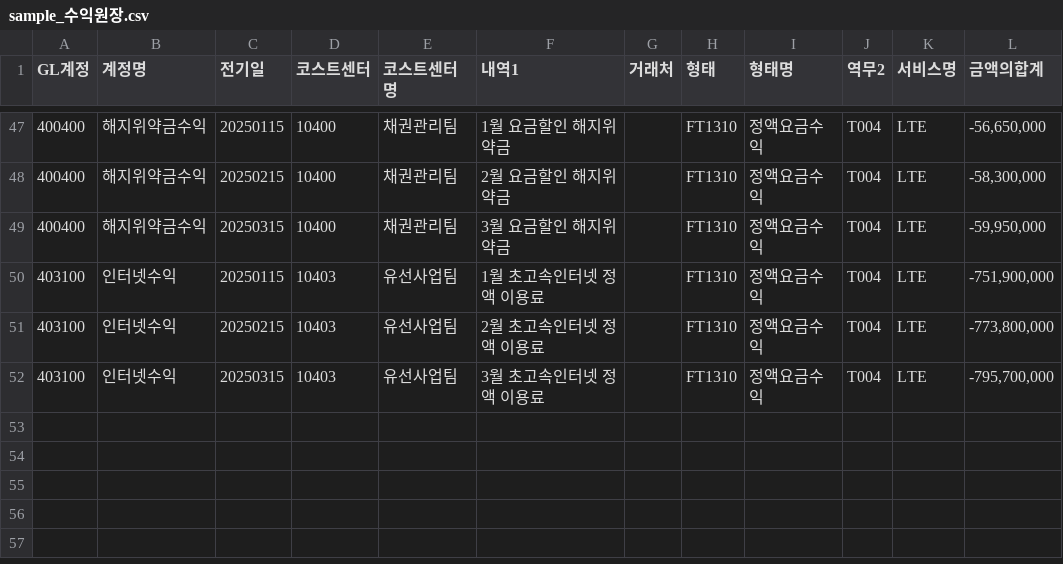
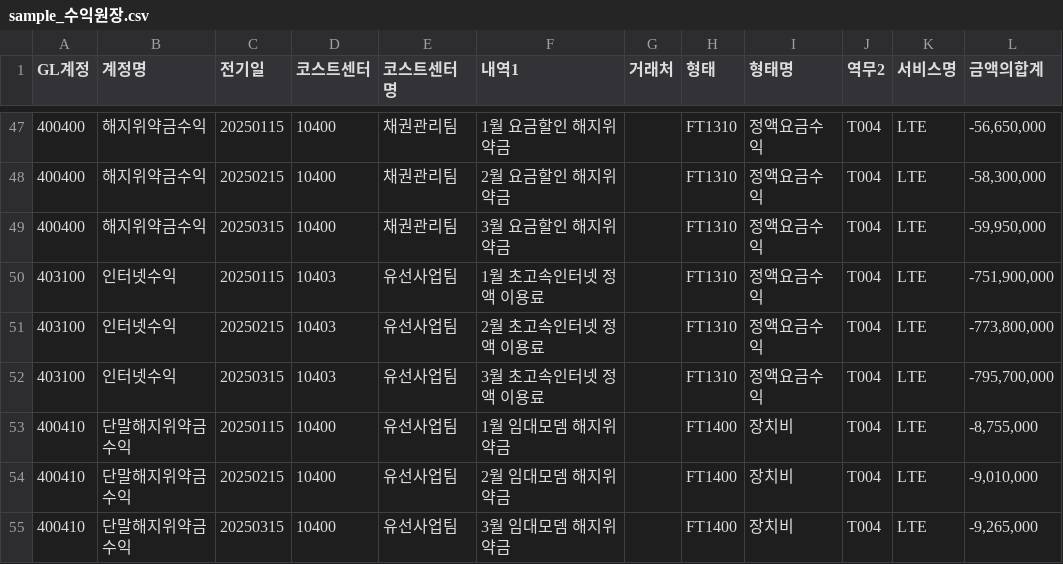
Before and after one commit to min1park/telecom-accounting-guide, a CSV file: indexer/sample_수익원장.csv, drawn as a sheet; only a part is shown, gaps mark what is left out; the diff names each change by its address in the sheet, - before the commit and + after, or states it on an @@ line.

```diff
--- a/indexer/sample_수익원장.csv
+++ b/indexer/sample_수익원장.csv
+row 53: 400410 | 단말해지위약금수익 | 20250115 | 10400 | 유선사업팀 | 1월 임대모뎀 해지위약금 |  | FT1400 | 장치비 | T004 | LTE | -8,755,000
+row 54: 400410 | 단말해지위약금수익 | 20250215 | 10400 | 유선사업팀 | 2월 임대모뎀 해지위약금 |  | FT1400 | 장치비 | T004 | LTE | -9,010,000
+row 55: 400410 | 단말해지위약금수익 | 20250315 | 10400 | 유선사업팀 | 3월 임대모뎀 해지위약금 |  | FT1400 | 장치비 | T004 | LTE | -9,265,000
```
Also changed, not shown: indexer/sample_정답지.csv, 4 other files.
